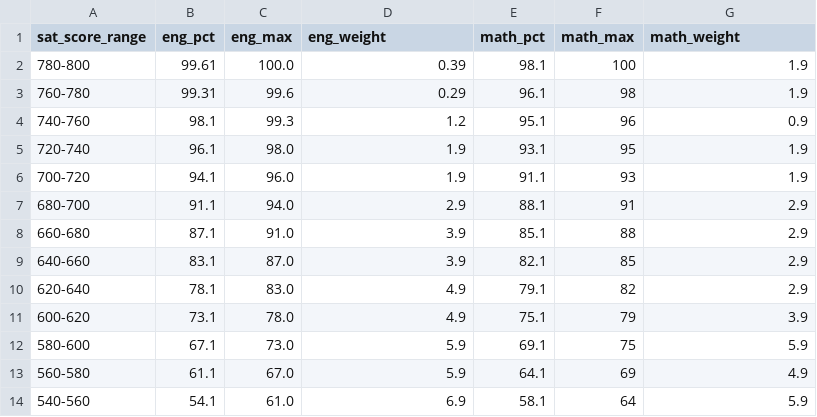
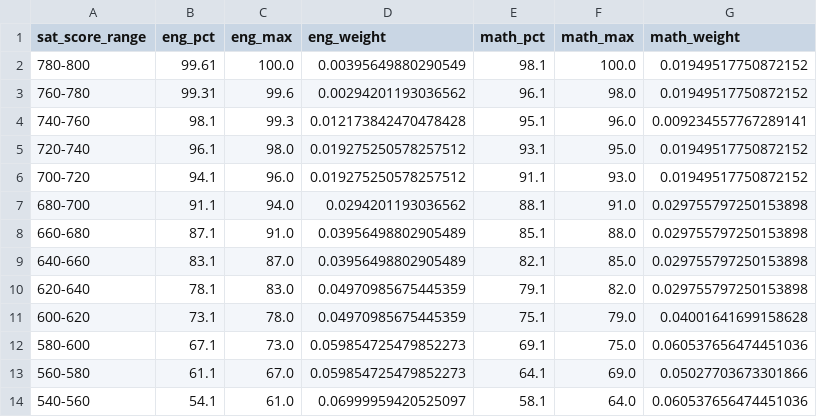
Before and after one commit to woodstockwins/1213-iris, a CSV file: projects/project-1-master/data-clean/distribution_sat_2021.csv, drawn as a sheet; only a part is shown; the diff covers the shown part only.

Commit message:
initial distribution calcs

```diff
--- a/projects/project-1-master/data-clean/distribution_sat_2021.csv
+++ b/projects/project-1-master/data-clean/distribution_sat_2021.csv
@@ -1,14 +1,14 @@
 sat_score_range,eng_pct,eng_max,eng_weight,math_pct,math_max,math_weight
-780-800,99.61,100.0,0.39,98.1,100,1.9
-760-780,99.31,99.6,0.29,96.1,98,1.9
-740-760,98.1,99.3,1.2,95.1,96,0.9
-720-740,96.1,98.0,1.9,93.1,95,1.9
-700-720,94.1,96.0,1.9,91.1,93,1.9
-680-700,91.1,94.0,2.9,88.1,91,2.9
-660-680,87.1,91.0,3.9,85.1,88,2.9
-640-660,83.1,87.0,3.9,82.1,85,2.9
-620-640,78.1,83.0,4.9,79.1,82,2.9
-600-620,73.1,78.0,4.9,75.1,79,3.9
-580-600,67.1,73.0,5.9,69.1,75,5.9
-560-580,61.1,67.0,5.9,64.1,69,4.9
-540-560,54.1,61.0,6.9,58.1,64,5.9
+780-800,99.61,100.0,0.00395649880290549,98.1,100.0,0.01949517750872152
+760-780,99.31,99.6,0.00294201193036562,96.1,98.0,0.01949517750872152
+740-760,98.1,99.3,0.012173842470478428,95.1,96.0,0.009234557767289141
+720-740,96.1,98.0,0.019275250578257512,93.1,95.0,0.01949517750872152
+700-720,94.1,96.0,0.019275250578257512,91.1,93.0,0.01949517750872152
+680-700,91.1,94.0,0.0294201193036562,88.1,91.0,0.029755797250153898
+660-680,87.1,91.0,0.03956498802905489,85.1,88.0,0.029755797250153898
+640-660,83.1,87.0,0.03956498802905489,82.1,85.0,0.029755797250153898
+620-640,78.1,83.0,0.04970985675445359,79.1,82.0,0.029755797250153898
+600-620,73.1,78.0,0.04970985675445359,75.1,79.0,0.04001641699158628
+580-600,67.1,73.0,0.059854725479852273,69.1,75.0,0.060537656474451036
+560-580,61.1,67.0,0.059854725479852273,64.1,69.0,0.05027703673301866
+540-560,54.1,61.0,0.06999959420525097,58.1,64.0,0.060537656474451036
```
Also changed, not shown: 6 added rows, 1 removed row and 33 edited cells elsewhere in this file, projects/project-1-master/data-clean/distribution_act_2021.csv, projects/project-1-master/data/sat_score_dist.csv, 1 other file.
